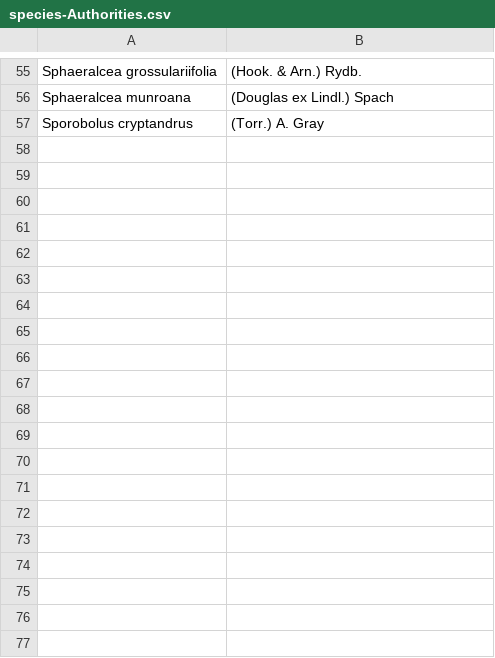
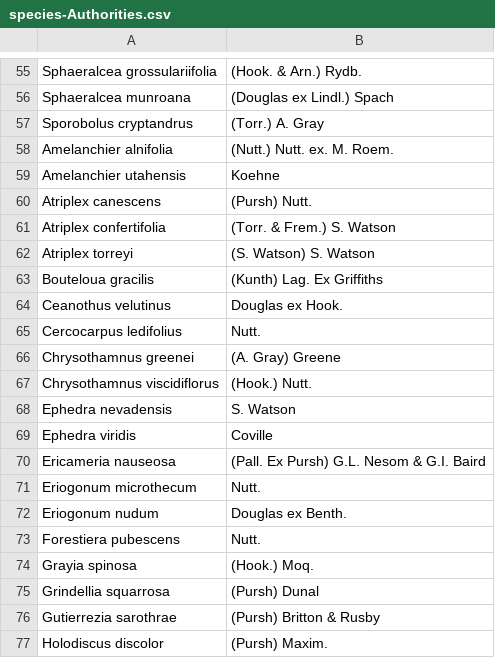
Before and after one commit to sagesteppe/SoS_GB_EcoRegion_Species_Talk, a CSV file: data/species-Authorities.csv, drawn as a sheet; only a part is shown, gaps mark what is left out; the diff covers the shown part only.

```diff
--- a/data/species-Authorities.csv
+++ b/data/species-Authorities.csv
@@ -57 +57,21 @@ Sphaeralcea munroana,(Douglas ex Lindl.) Spach
 Sporobolus cryptandrus,(Torr.) A. Gray
+Amelanchier alnifolia,(Nutt.) Nutt. ex. M. Roem.
+Amelanchier utahensis,Koehne
+Atriplex canescens,(Pursh) Nutt.
+Atriplex confertifolia,(Torr. & Frem.) S. Watson
+Atriplex torreyi,(S. Watson) S. Watson
+Bouteloua gracilis,(Kunth) Lag. Ex Griffiths
+Ceanothus velutinus,Douglas ex Hook.
+Cercocarpus ledifolius,Nutt.
+Chrysothamnus greenei,(A. Gray) Greene
+Chrysothamnus viscidiflorus,(Hook.) Nutt.
+Ephedra nevadensis,S. Watson
+Ephedra viridis,Coville
+Ericameria nauseosa,(Pall. Ex Pursh) G.L. Nesom & G.I. Baird
+Eriogonum microthecum,Nutt.
+Eriogonum nudum,Douglas ex Benth.
+Forestiera pubescens,Nutt.
+Grayia spinosa,(Hook.) Moq.
+Grindellia squarrosa,(Pursh) Dunal
+Gutierrezia sarothrae,(Pursh) Britton & Rusby
+Holodiscus discolor,(Pursh) Maxim.
```
Also changed, not shown: 17 added rows elsewhere in this file, data/ecology_data.csv, data/species_data-synoyms.csv, 35 other files.
